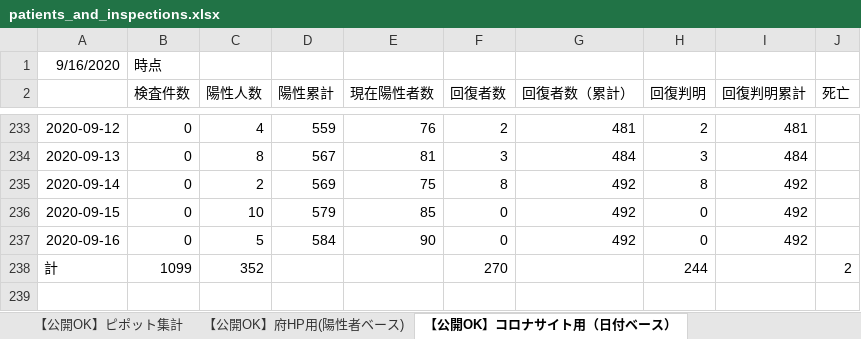
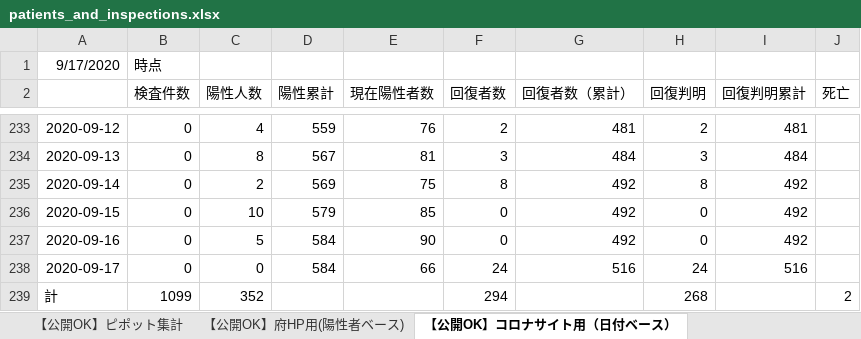
Before and after one commit to yotemuku/covid19, an Excel workbook: data/patients_and_inspections.xlsx, sheet 【公開OK】コロナサイト用（日付ベース）, drawn as a sheet; only a part is shown, gaps mark what is left out; values as stored, in another font and other column widths than the file's, no borders; addresses are those after the commit; the diff names each change by its address in the sheet, - before the commit and + after, or states it on an @@ line.

```diff
--- a/data/patients_and_inspections.xlsx (sheet 【公開OK】コロナサイト用（日付ベース）)
+++ b/data/patients_and_inspections.xlsx (sheet 【公開OK】コロナサイト用（日付ベース）)
-A1: 9/16/2020
+A1: 9/17/2020
+row 238: 2020-09-17 | 0 | 0 | 584 | 66 | 24 | 516 | 24 | 516
-F239 (回復者数): 270
+F239 (回復者数): 294
-H239 (回復判明): 244
+H239 (回復判明): 268
```
Also changed, not shown: sheet 【公開OK】府HP用(陽性者ベース), sheet 【公開OK】ピポット集計, 1 other file.
